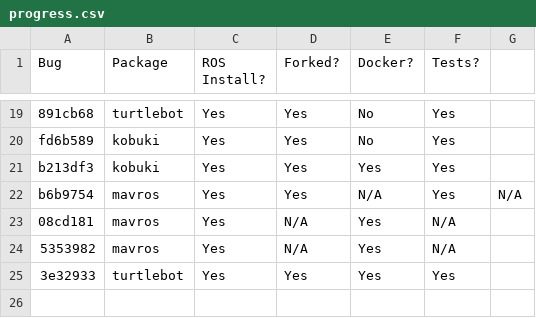
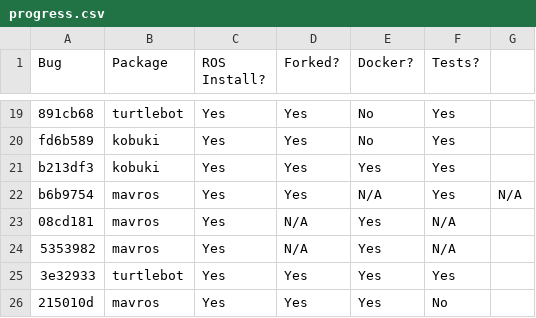
Before and after one commit to robust-rosin/robust, a CSV file: doc/progress.csv, drawn as a sheet; only a part is shown, gaps mark what is left out.

Commit message:
updated progress.csv

```diff
--- a/doc/progress.csv
+++ b/doc/progress.csv
@@ -25 +25,2 @@ b6b9754, mavros, Yes, Yes, N/A, Yes, N/A
 3e32933, turtlebot, Yes, Yes, Yes, Yes
+215010d, mavros, Yes, Yes, Yes, No
```
